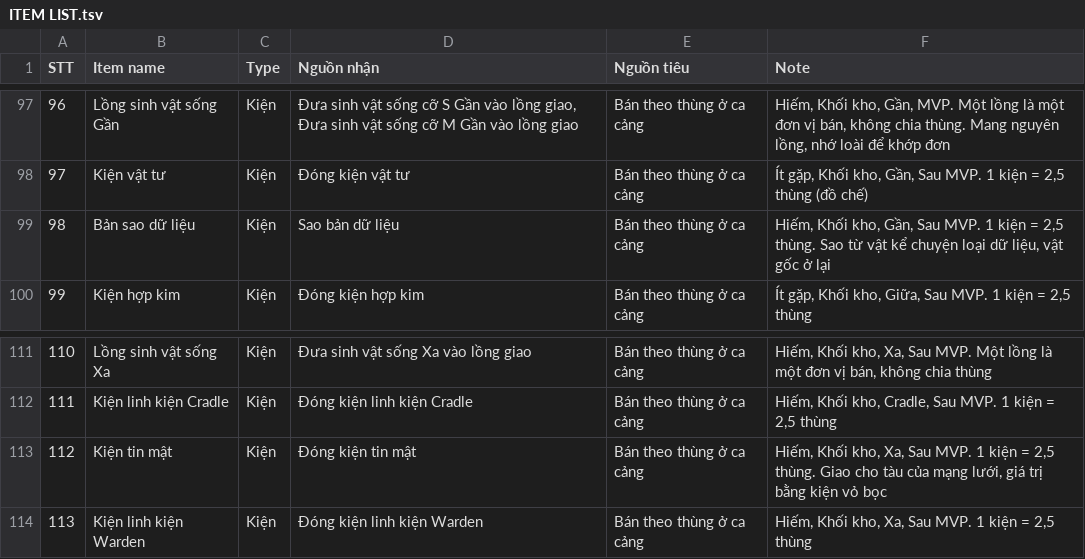
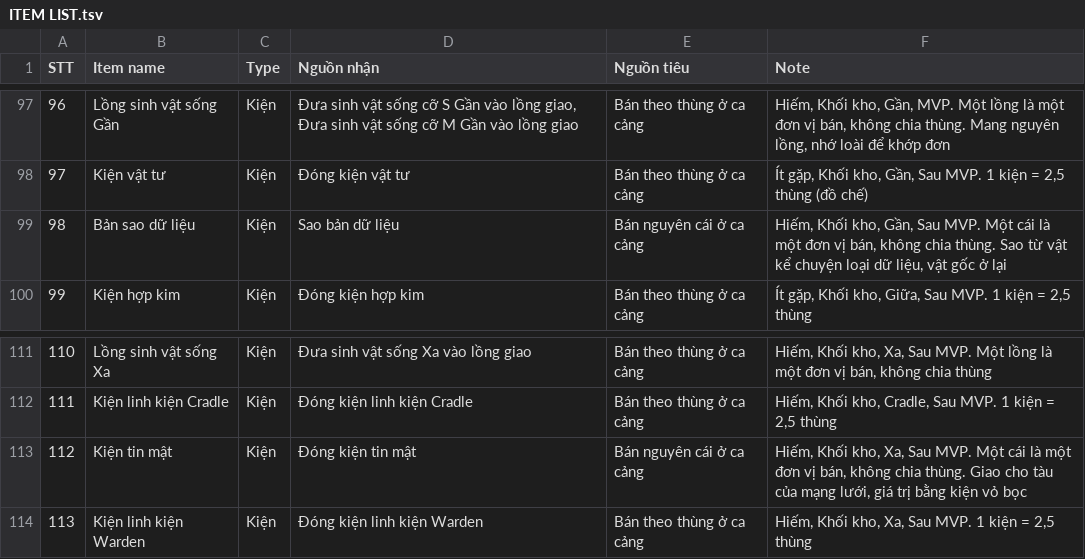
Before and after one commit to huycv18/DATN-SP27, a TSV file: projects/game-moi/gdd/sheet/ITEM LIST.tsv, drawn as a sheet; only a part is shown, gaps mark what is left out.

Commit message:
Bản sao dữ liệu và Kiện tin mật bán nguyên cái (Lead chốt): script vật phẩm, sim kinh tế, GDD, 3 tab Sheet

```diff
--- a/projects/game-moi/gdd/sheet/ITEM LIST.tsv
+++ b/projects/game-moi/gdd/sheet/ITEM LIST.tsv
@@ -98,3 +98,3 @@ STT	Item name	Type	Nguồn nhận	Nguồn tiêu	Note
 97	Kiện vật tư	Kiện	Đóng kiện vật tư	Bán theo thùng ở ca cảng	Ít gặp, Khối kho, Gần, Sau MVP. 1 kiện = 2,5 thùng (đồ chế)
-98	Bản sao dữ liệu	Kiện	Sao bản dữ liệu	Bán theo thùng ở ca cảng	Hiếm, Khối kho, Gần, Sau MVP. 1 kiện = 2,5 thùng. Sao từ vật kể chuyện loại dữ liệu, vật gốc ở lại
+98	Bản sao dữ liệu	Kiện	Sao bản dữ liệu	Bán nguyên cái ở ca cảng	Hiếm, Khối kho, Gần, Sau MVP. Một cái là một đơn vị bán, không chia thùng. Sao từ vật kể chuyện loại dữ liệu, vật gốc ở lại
 99	Kiện hợp kim	Kiện	Đóng kiện hợp kim	Bán theo thùng ở ca cảng	Ít gặp, Khối kho, Giữa, Sau MVP. 1 kiện = 2,5 thùng
@@ -112,3 +112,3 @@ STT	Item name	Type	Nguồn nhận	Nguồn tiêu	Note
 111	Kiện linh kiện Cradle	Kiện	Đóng kiện linh kiện Cradle	Bán theo thùng ở ca cảng	Hiếm, Khối kho, Cradle, Sau MVP. 1 kiện = 2,5 thùng
-112	Kiện tin mật	Kiện	Đóng kiện tin mật	Bán theo thùng ở ca cảng	Hiếm, Khối kho, Xa, Sau MVP. 1 kiện = 2,5 thùng. Giao cho tàu của mạng lưới, giá trị bằng kiện vỏ bọc
+112	Kiện tin mật	Kiện	Đóng kiện tin mật	Bán nguyên cái ở ca cảng	Hiếm, Khối kho, Xa, Sau MVP. Một cái là một đơn vị bán, không chia thùng. Giao cho tàu của mạng lưới, giá trị bằng kiện vỏ bọc
 113	Kiện linh kiện Warden	Kiện	Đóng kiện linh kiện Warden	Bán theo thùng ở ca cảng	Hiếm, Khối kho, Xa, Sau MVP. 1 kiện = 2,5 thùng
```
Also changed, not shown: projects/game-moi/gdd/sheet/Recipe.tsv, projects/game-moi/gdd/sheet/Shop.tsv, 7 other files.
